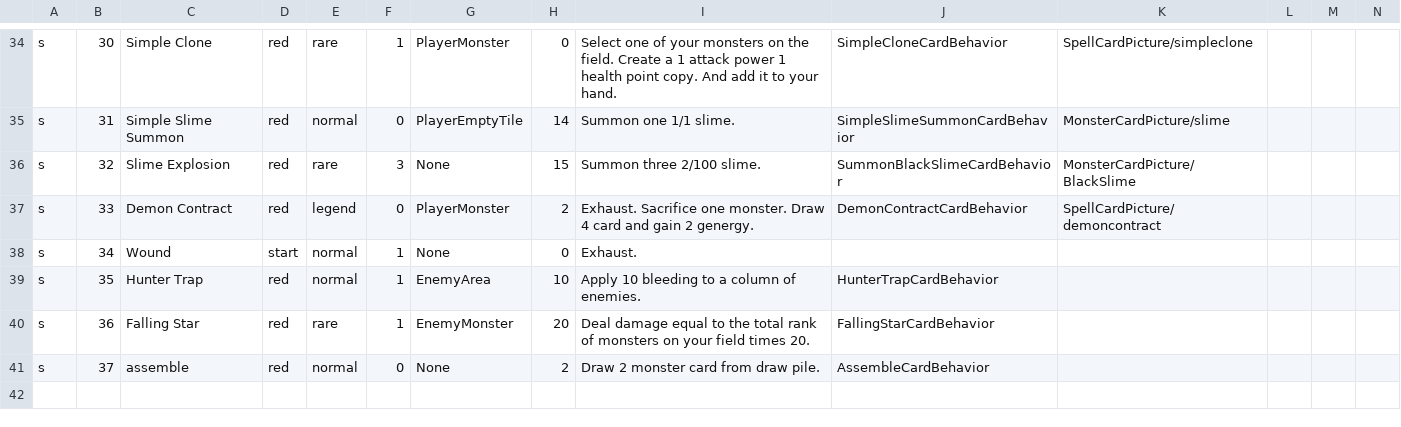
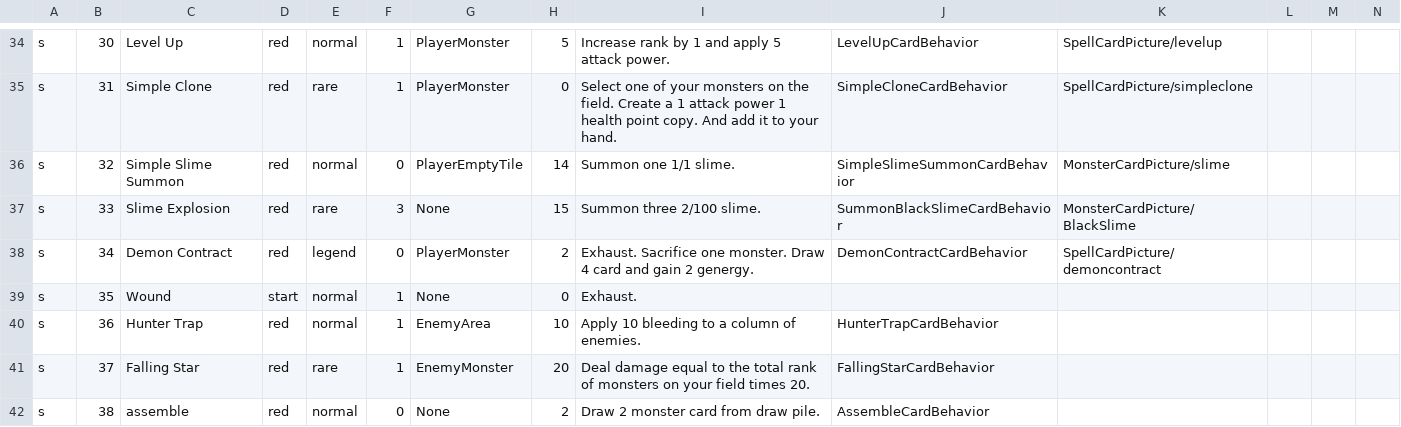
Before and after one commit to killua-y/MonsterLab, a CSV file: Assets/Datas/cardsdata - AllCards.csv, drawn as a sheet; only a part is shown, gaps mark what is left out; addresses are those after the commit; rows hold the shown columns only; the diff covers the shown part only; the diff names each change by its address in the sheet, - before the commit and + after, or states it on an @@ line.

Commit message:
AddNewCard

```diff
--- a/Assets/Datas/cardsdata - AllCards.csv
+++ b/Assets/Datas/cardsdata - AllCards.csv
-C34: Simple Clone
+C34: Level Up
-E34: rare
+E34: normal
-H34: 0
+H34: 5
-I34: Select one of your monsters on the field. Create a 1 attack power 1 health point copy. And add it to your hand.
+I34: Increase rank by 1 and apply 5 attack power.
-J34: SimpleCloneCardBehavior
+J34: LevelUpCardBehavior
-K34: SpellCardPicture/simpleclone
+K34: SpellCardPicture/levelup
+row 35: s | 31 | Simple Clone | red | rare | 1 | PlayerMonster | 0 | Select one of your monsters on the field. Create a 1 attack power 1 health point copy. And add it to your hand. | SimpleCloneCardBehavior | SpellCardPicture/simpleclone
-B36: 31
+B36: 32
-B37: 32
+B37: 33
-B38: 33
+B38: 34
-B39: 34
+B39: 35
-B40: 35
+B40: 36
-B41: 36
+B41: 37
-B42: 37
+B42: 38
```
Also changed, not shown: 29 edited cells elsewhere in this file, 2 other files.
